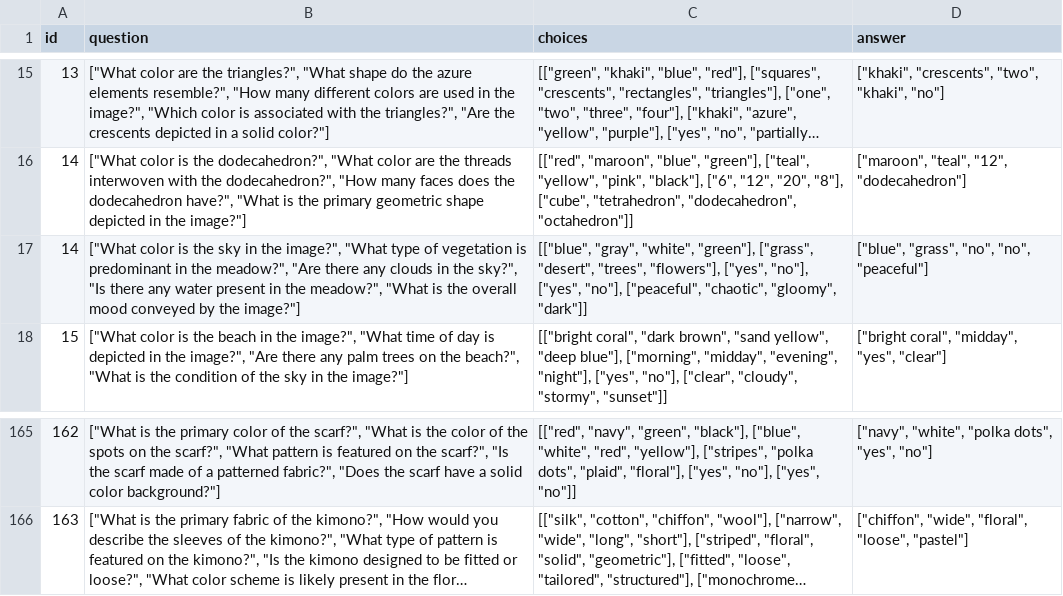
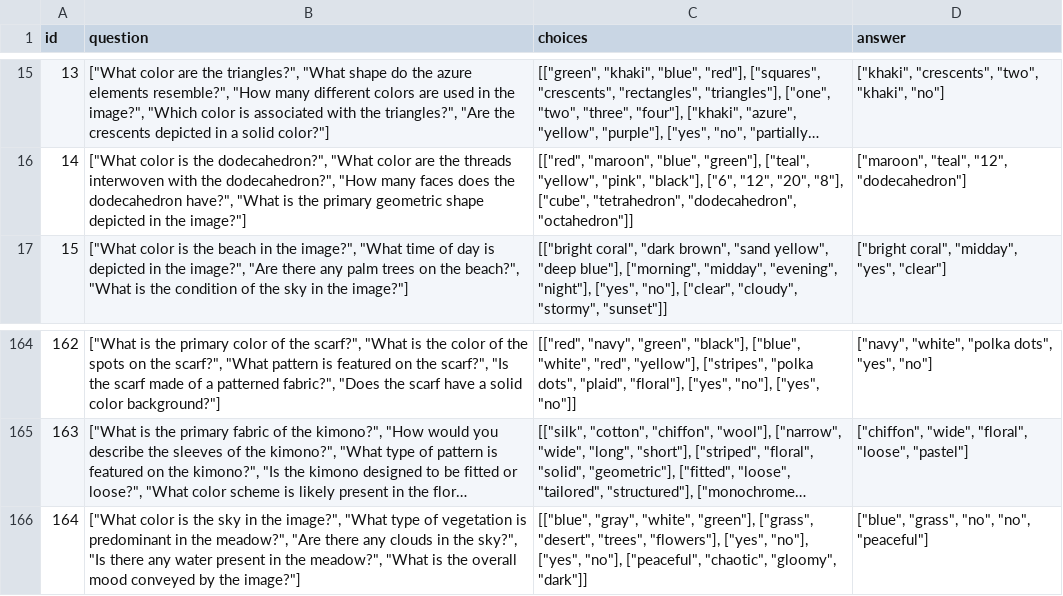
Before and after one commit to Tim-Xiong/svg-generator, a CSV file: data/eval.csv, drawn as a sheet; only a part is shown, gaps mark what is left out; long unchanged cells end in …; removed rows and columns are numbered as before the commit, all else as after; the diff names each change by its address in the sheet, - before the commit and + after, or states it on an @@ line.

```diff
--- a/data/eval.csv
+++ b/data/eval.csv
-row 17: 14 | ["What color is the sky in the image?", "What type of vegetation is predominant in the meadow?", "Are there any clouds in the sky?", "Is there any water present in the meadow?", "What is the overall mood conveyed by the image?"] | [["blue", "gray", "white", "green"], ["grass", "desert", "trees", "flowers"], ["yes", "no"], ["yes", "no"], ["peaceful", "chaotic", "gloomy", "dark"]] | ["blue", "grass", "no", "no", "peaceful"]
+row 166: 164 | ["What color is the sky in the image?", "What type of vegetation is predominant in the meadow?", "Are there any clouds in the sky?", "Is there any water present in the meadow?", "What is the overall mood conveyed by the image?"] | [["blue", "gray", "white", "green"], ["grass", "desert", "trees", "flowers"], ["yes", "no"], ["yes", "no"], ["peaceful", "chaotic", "gloomy", "dark"]] | ["blue", "grass", "no", "no", "peaceful"]
```
Also changed, not shown: data/descriptions.csv, 2 other files.
